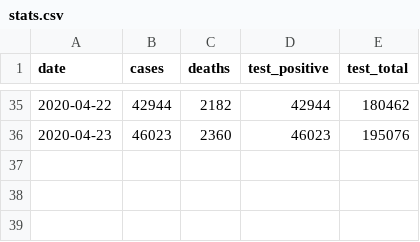
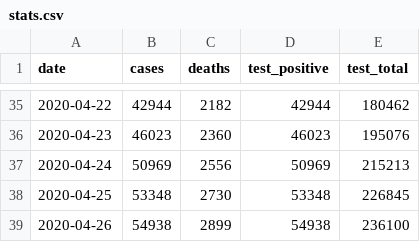
Before and after one commit to rscarvalho/coronavirus-daily-report, a CSV file: stats.csv, drawn as a sheet; only a part is shown, gaps mark what is left out.

```diff
--- a/stats.csv
+++ b/stats.csv
@@ -36 +36,4 @@ date,cases,deaths,test_positive,test_total
 2020-04-23,46023,2360,46023,195076
+2020-04-24,50969,2556,50969,215213
+2020-04-25,53348,2730,53348,226845
+2020-04-26,54938,2899,54938,236100
```
Also changed, not shown: 1 other file.
